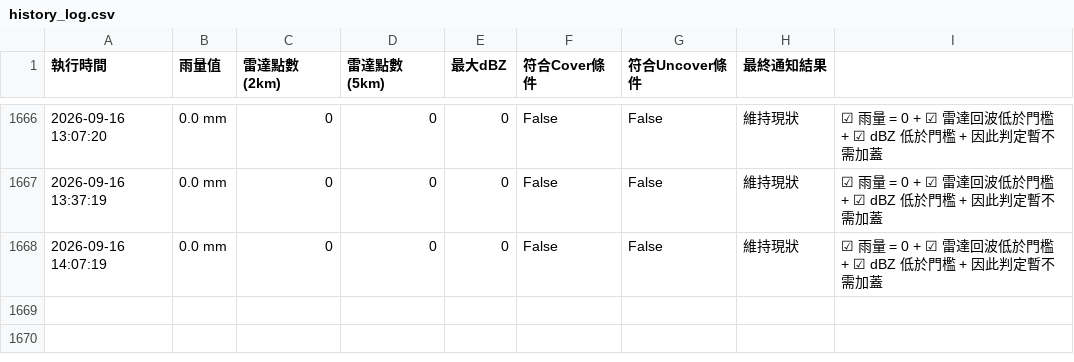
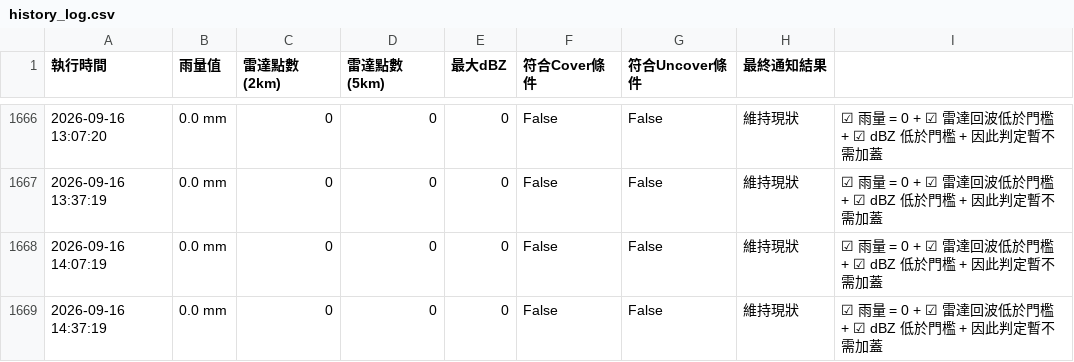
Before and after one commit to fuyoung205122/company-line-notify, a CSV file: history_log.csv, drawn as a sheet; only a part is shown, gaps mark what is left out.

```diff
--- a/history_log.csv
+++ b/history_log.csv
@@ -1668 +1668,2 @@
 2026-09-16 14:07:19,0.0 mm,0,0,0,False,False,維持現狀,☑ 雨量 = 0 + ☑ 雷達回波低於門檻 + ☑ dBZ 低於門檻 + 因此判定暫不需加蓋
+2026-09-16 14:37:19,0.0 mm,0,0,0,False,False,維持現狀,☑ 雨量 = 0 + ☑ 雷達回波低於門檻 + ☑ dBZ 低於門檻 + 因此判定暫不需加蓋
```
Also changed, not shown: 2 other files.
